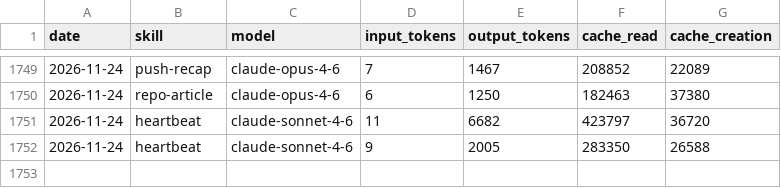
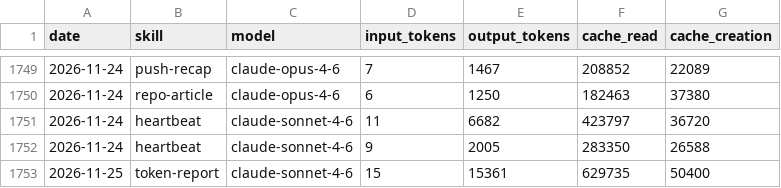
Before and after one commit to AITOBIAS04/CHORUS, a CSV file: memory/token-usage.csv, drawn as a sheet; only a part is shown, gaps mark what is left out.

Commit message:
chore(token-report): auto-commit 2026-11-25

```diff
--- a/memory/token-usage.csv
+++ b/memory/token-usage.csv
@@ -1752 +1752,2 @@ date,skill,model,input_tokens,output_tokens,cache_read,cache_creation
 2026-11-24,heartbeat,claude-sonnet-4-6,9,2005,283350,26588
+2026-11-25,token-report,claude-sonnet-4-6,15,15361,629735,50400
```
Also changed, not shown: 4 other files.
